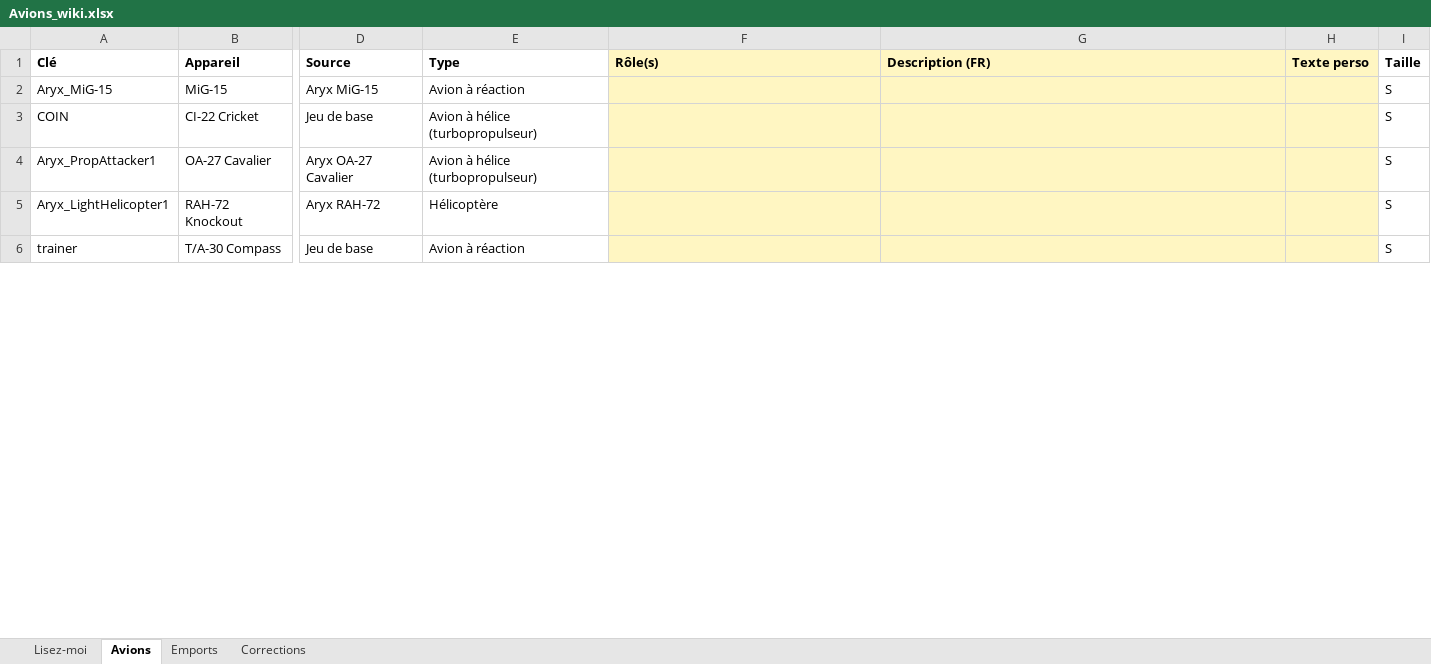
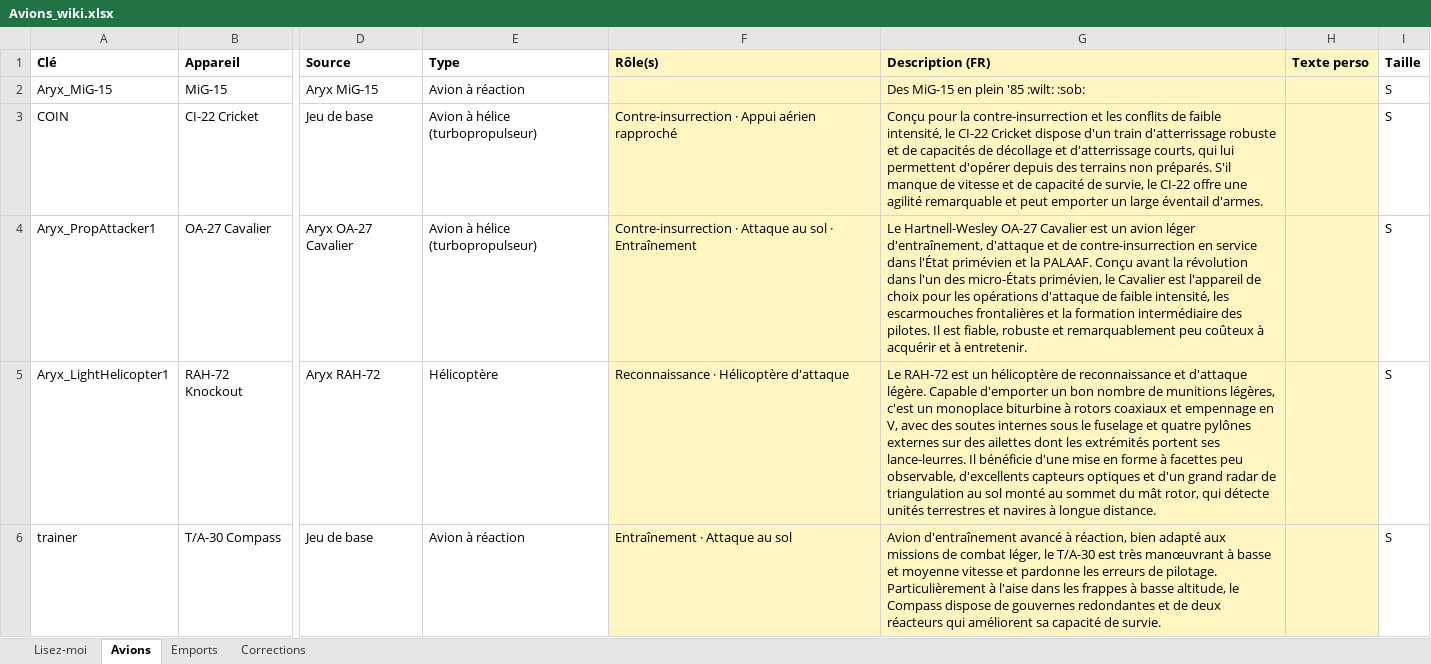
Before and after one commit to Zeviper-Gaming/Nuclear-Option-Wiki, an Excel workbook: data/Avions_wiki.xlsx, sheet Avions, drawn as a sheet; only a part is shown, gaps mark what is left out; values as stored, in another font and other column widths than the file's, no borders; the diff covers the shown part only; the diff names each change by its address in the sheet, - before the commit and + after, or states it on an @@ line.

```diff
--- a/data/Avions_wiki.xlsx (sheet Avions)
+++ b/data/Avions_wiki.xlsx (sheet Avions)
-G2 (Description (FR)): (empty)
+G2 (Description (FR)): Des MiG-15 en plein '85 :wilt: :sob:
-F3 (Rôle(s)): (empty)
+F3 (Rôle(s)): Contre-insurrection · Appui aérien rapproché
-G3 (Description (FR)): (empty)
+G3 (Description (FR)): Conçu pour la contre-insurrection et les conflits de faible intensité, le CI-22 Cricket dispose d'un train d'atterrissage robuste et de capacités de décollage et d'atterrissage courts, qui lui permettent d'opérer depuis des terrains non préparés. S'il manque de vitesse et de capacité de survie, le CI-22 offre une agilité remarquable et peut emporter un large éventail d'armes.
-F4 (Rôle(s)): (empty)
+F4 (Rôle(s)): Contre-insurrection · Attaque au sol · Entraînement
-G4 (Description (FR)): (empty)
+G4 (Description (FR)): Le Hartnell-Wesley OA-27 Cavalier est un avion léger d'entraînement, d'attaque et de contre-insurrection en service dans l'État primévien et la PALAAF. Conçu avant la révolution dans l'un des micro-États primévien, le Cavalier est l'appareil de choix pour les opérations d'attaque de faible intensité, les escarmouches frontalières et la formation intermédiaire des pilotes. Il est fiable, robuste et remarquablement peu coûteux à acquérir et à entretenir.
-F5 (Rôle(s)): (empty)
+F5 (Rôle(s)): Reconnaissance · Hélicoptère d'attaque
-G5 (Description (FR)): (empty)
+G5 (Description (FR)): Le RAH-72 est un hélicoptère de reconnaissance et d'attaque légère. Capable d'emporter un bon nombre de munitions légères, c'est un monoplace biturbine à rotors coaxiaux et empennage en V, avec des soutes internes sous le fuselage et quatre pylônes externes sur des ailettes dont les extrémités portent ses lance-leurres. Il bénéficie d'une mise en forme à facettes peu observable, d'excellents capteurs optiques et d'un grand radar de triangulation au sol monté au sommet du mât rotor, qui détecte unités terrestres et navires à longue distance.
-F6 (Rôle(s)): (empty)
+F6 (Rôle(s)): Entraînement · Attaque au sol
-G6 (Description (FR)): (empty)
+G6 (Description (FR)): Avion d'entraînement avancé à réaction, bien adapté aux missions de combat léger, le T/A-30 est très manœuvrant à basse et moyenne vitesse et pardonne les erreurs de pilotage. Particulièrement à l'aise dans les frappes à basse altitude, le Compass dispose de gouvernes redondantes et de deux réacteurs qui améliorent sa capacité de survie.
```
Also changed, not shown: 37 edited cells elsewhere in this sheet, sheet Emports, 6 other files.
